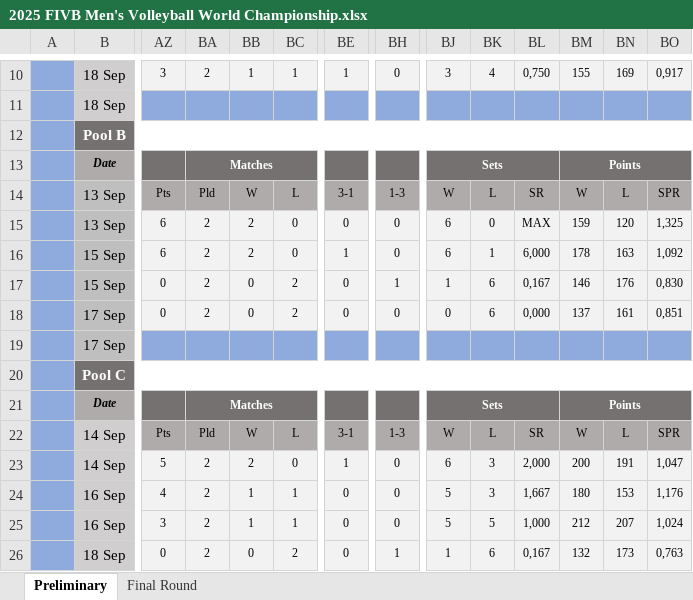
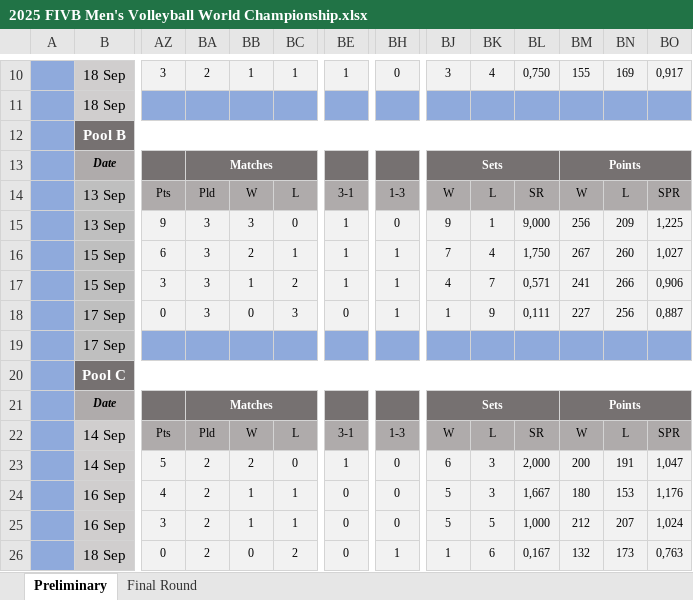
Before and after one commit to maurilyn/2025-FIVB-Men-s-Volleyball-World, an Excel workbook: 2025 FIVB Men's Volleyball World Championship.xlsx, sheet Preliminary, drawn as a sheet; only a part is shown, gaps mark what is left out; values as stored, in another font and other column widths than the file's, no borders; charts and pictures and conditional formats not drawn; removed rows and columns are numbered as before the commit, all else as after; rows hold the shown columns only; the diff covers the shown part only; the diff names each change by its address in the sheet, - before the commit and + after, or states it on an @@ line.

```diff
--- a/2025 FIVB Men's Volleyball World Championship.xlsx (sheet Preliminary)
+++ b/2025 FIVB Men's Volleyball World Championship.xlsx (sheet Preliminary)
-AZ15: 6
+AZ15: 9
-BA15:BA17: 2
+BA15:BA17: 3
-BB15: 2
+BB15: 3
-BE15: 0
+BE15: 1
-BJ15: 6
+BJ15: 9
-BK15: 0
+BK15: 1
-BL15: MAX
+BL15: 9,000
-BM15: 159
+BM15: 256
-BN15: 120
+BN15: 209
-BO15: 1,325
+BO15: 1,225
-BC16: 0
+BC16: 1
-BH16: 0
+BH16: 1
-BJ16: 6
+BJ16: 7
-BK16: 1
+BK16: 4
-BL16: 6,000
+BL16: 1,750
-BM16: 178
+BM16: 267
-BN16: 163
+BN16: 260
-BO16: 1,092
+BO16: 1,027
-AZ17: 0
+AZ17: 3
-BB17: 0
+BB17: 1
-BE17: 0
+BE17: 1
-BJ17: 1
+BJ17: 4
-BK17: 6
+BK17: 7
-BL17: 0,167
+BL17: 0,571
-BM17: 146
+BM17: 241
-BN17: 176
+BN17: 266
-BO17: 0,830
+BO17: 0,906
-row 18:  | 17 Sep | 0 | 2 | 0 | 2 | 0 | 0 | 0 | 6 | 0,000 | 137 | 161 | 0,851
-row 19:  | 17 Sep |  | 8
+row 18:  | 17 Sep | 0 | 3 | 0 | 3 | 0 | 1 | 1 | 9 | 0,111 | 227 | 256 | 0,887
+row 19:  | 17 Sep |  | 12
```
Also changed, not shown: 3 added rows, 3 removed rows and 143 edited cells elsewhere in this sheet, sheet Final Round, hidden cells.
